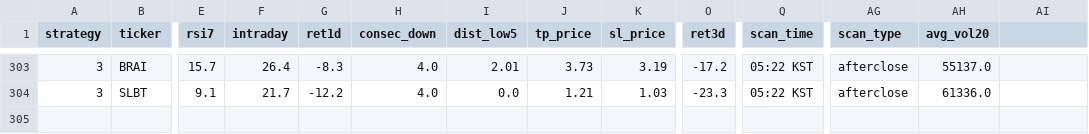
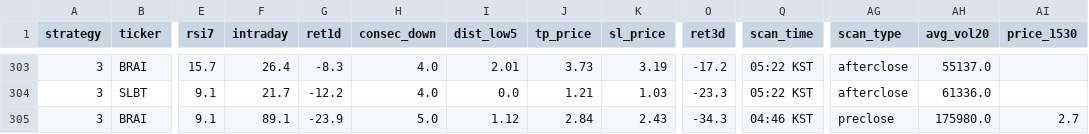
Before and after one commit to jayc950807/surge-scanner, a CSV file: data/history.csv, drawn as a sheet; only a part is shown, gaps mark what is left out; rows hold the shown columns only; the diff names each change by its address in the sheet, - before the commit and + after, or states it on an @@ line.

```diff
--- a/data/history.csv
+++ b/data/history.csv
-AI1: (empty)
+AI1: price_1530
+row 305: 3 | BRAI | 9.1 | 89.1 | -23.9 | 5.0 | 1.12 | 2.84 | 2.43 | -34.3 | 04:46 KST | preclose | 175980.0 | 2.7
```
Also changed, not shown: data/open_positions.csv, 2 other files.
